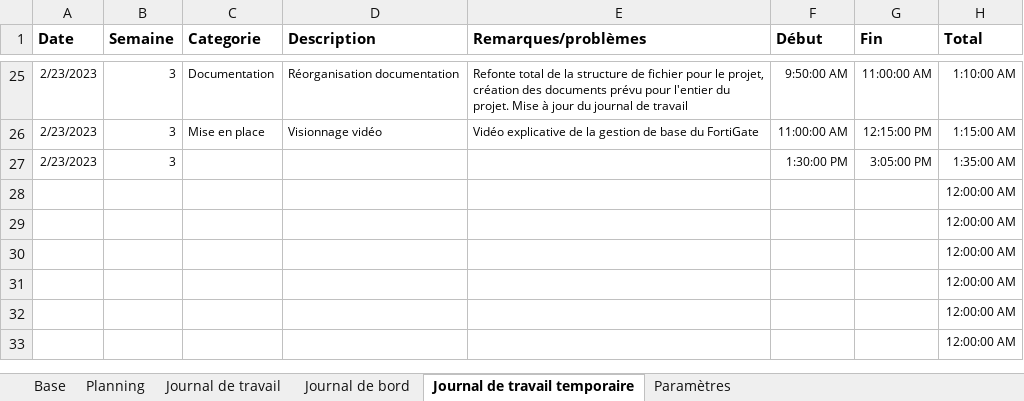
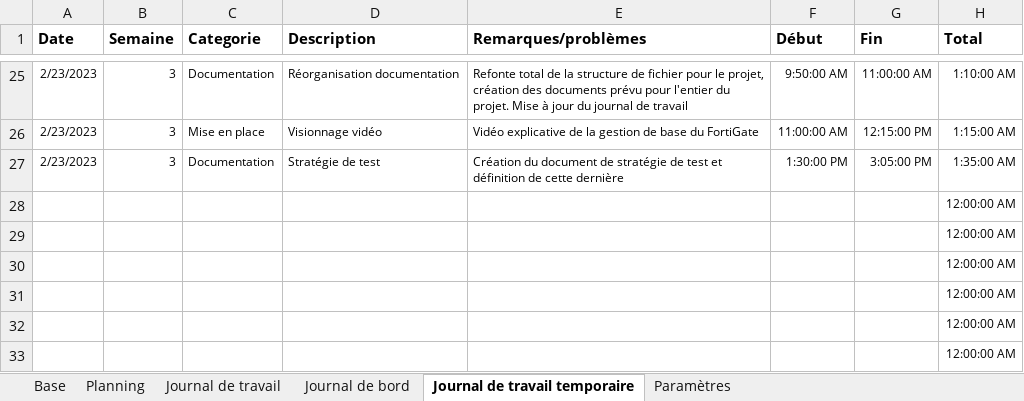
Before and after one commit to damienmayor/PreTPIdma, an Excel workbook: 1. Pré-TPI/Rendu/3. Projets & Planification Pré-TPI DMA.xlsm, sheet Journal de travail temporaire, drawn as a sheet; only a part is shown, gaps mark what is left out; values as stored, in another font and other column widths than the file's, no borders; the diff names each change by its address in the sheet, - before the commit and + after, or states it on an @@ line.

Commit message:
Update documentation, stratégie de tests

```diff
--- a/1. Pré-TPI/Rendu/3. Projets & Planification Pré-TPI DMA.xlsm (sheet Journal de travail temporaire)
+++ b/1. Pré-TPI/Rendu/3. Projets & Planification Pré-TPI DMA.xlsm (sheet Journal de travail temporaire)
-C27 (Categorie): (empty)
+C27 (Categorie): Documentation
-D27 (Description): (empty)
+D27 (Description): Stratégie de test
-E27 (Remarques/problèmes): (empty)
+E27 (Remarques/problèmes): Création du document de stratégie de test et définition de cette dernière
```
Also changed, not shown: sheet Journal de bord, 2 other files.
